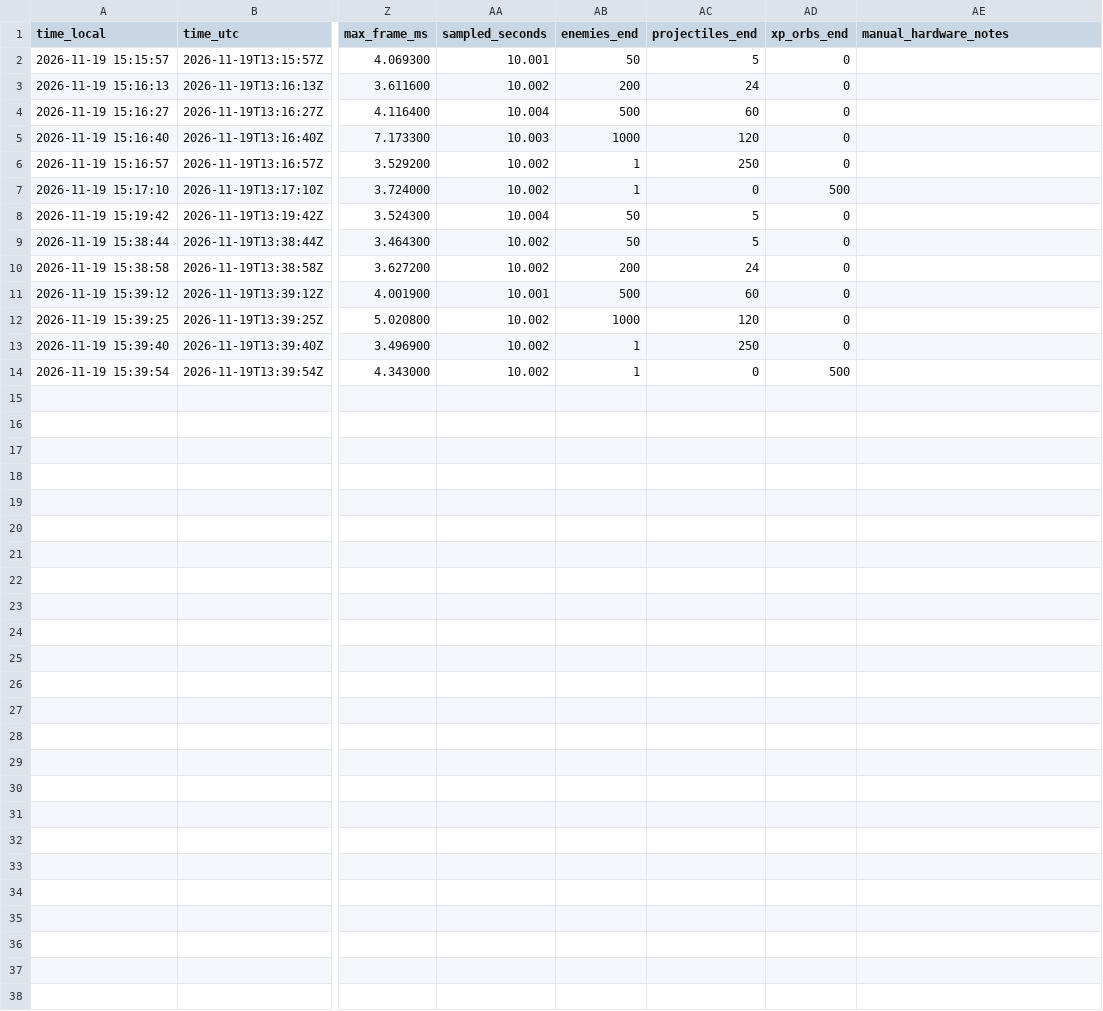
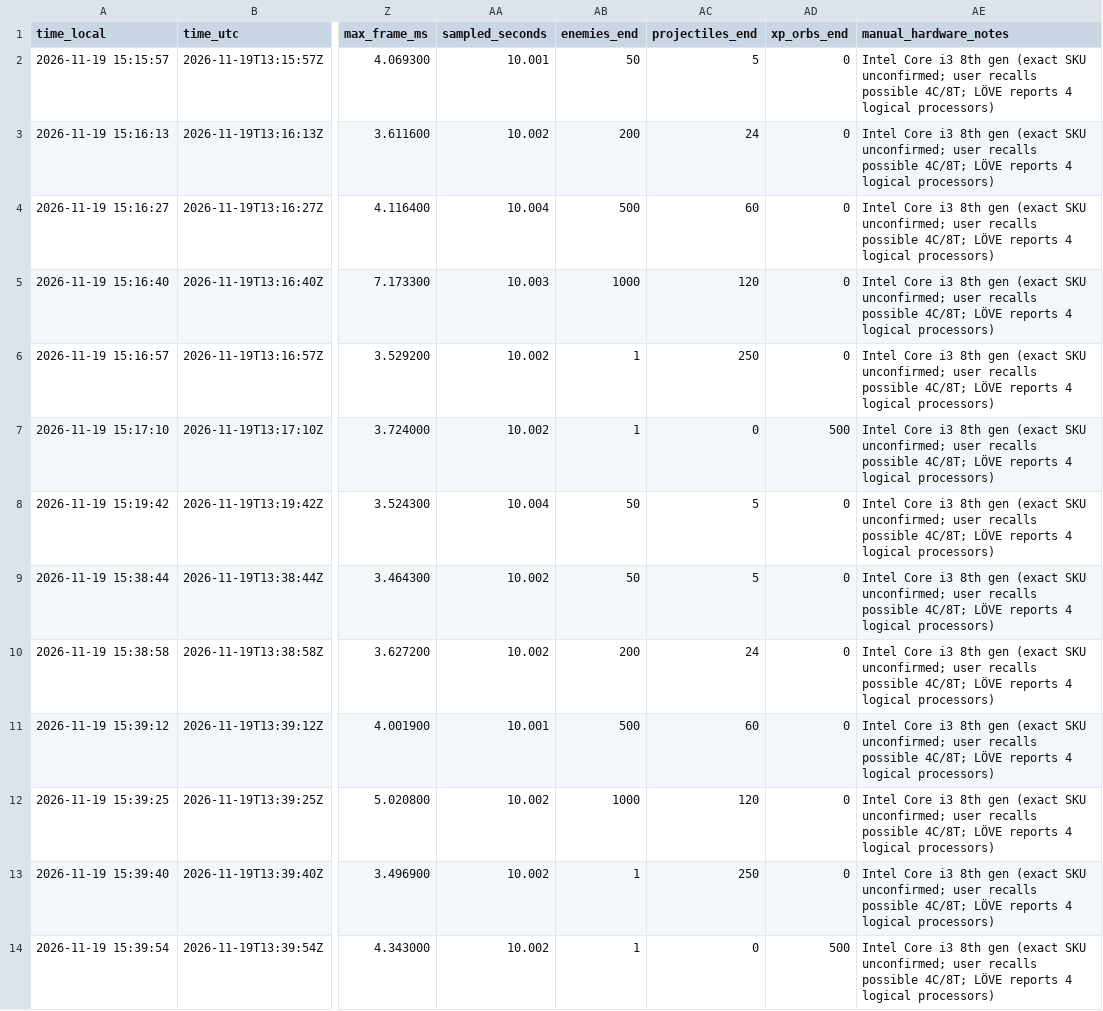
Before and after one commit to Skalagrimmo/MeteorClad, a CSV file: benchmark-results/stage_f_benchmark_results.csv, drawn as a sheet; only a part is shown, gaps mark what is left out; the diff names each change by its address in the sheet, - before the commit and + after, or states it on an @@ line.

Commit message:
Document provisional CPU hardware notes

```diff
--- a/benchmark-results/stage_f_benchmark_results.csv
+++ b/benchmark-results/stage_f_benchmark_results.csv
-AE2:AE14 (manual_hardware_notes): (empty)
+AE2:AE14 (manual_hardware_notes): Intel Core i3 8th gen (exact SKU unconfirmed; user recalls possible 4C/8T; LÖVE reports 4 logical processors)
```
